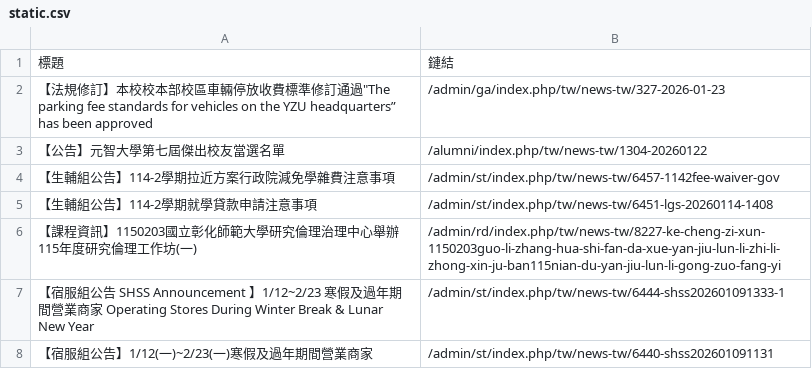
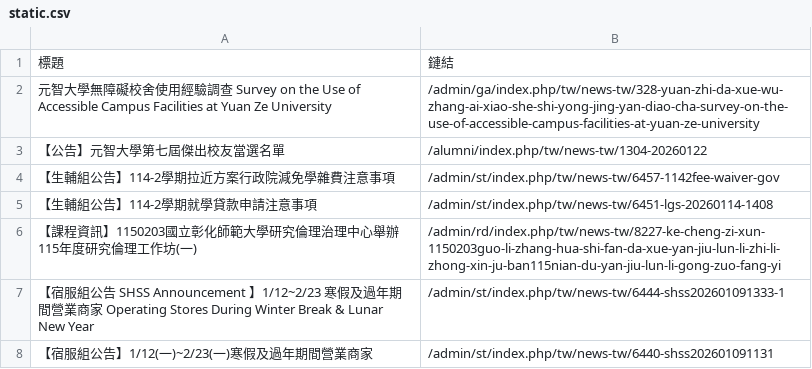
Before and after one commit to Anson0359/MidProject_Web_Crawler, a CSV file: static.csv, drawn as a sheet; only a part is shown.

```diff
--- a/static.csv
+++ b/static.csv
@@ -1,3 +1,3 @@
 標題,鏈結
-" 【法規修訂】本校校本部校區車輛停放收費標準修訂通過""The parking fee standards for vehicles on the YZU headquarters” has been approved",/admin/ga/index.php/tw/news-tw/327-2026-01-23
+ 元智大學無障礙校舍使用經驗調查 Survey on the Use of Accessible Campus Facilities at Yuan Ze University,/admin/ga/index.php/tw/news-tw/328-yuan-zhi-da-xue-wu-zhang-ai-xiao-she-shi-yong-jing-yan-diao-cha-survey-on-the-use-of-accessible-campus-facilities-at-yuan-ze-university
  【公告】元智大學第七屆傑出校友當選名單,/alumni/index.php/tw/news-tw/1304-20260122
```
Also changed, not shown: api.csv.
